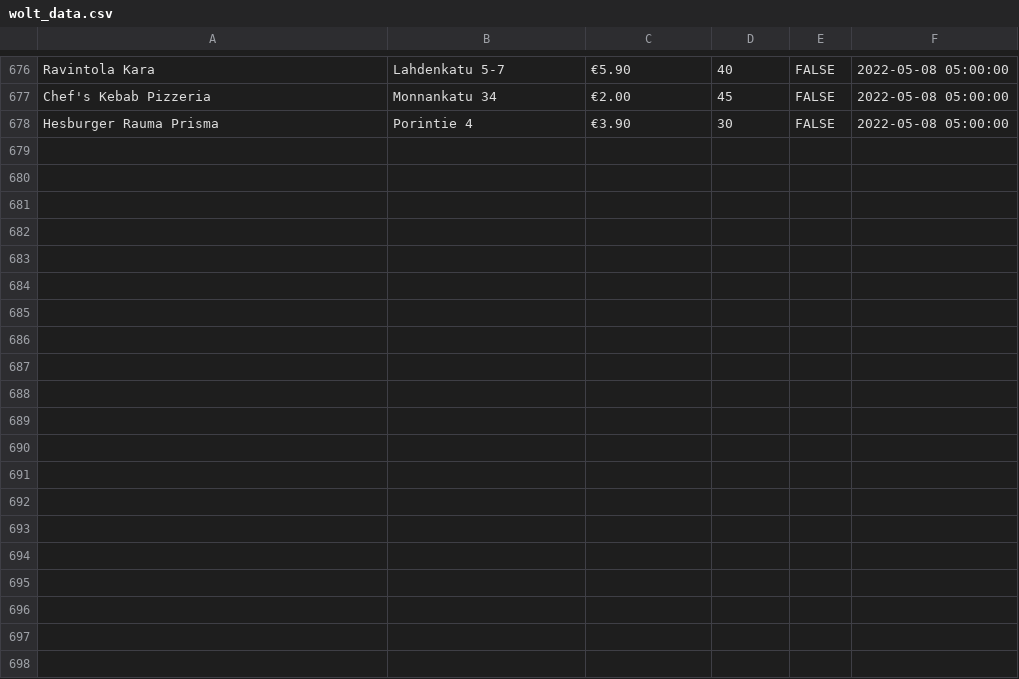
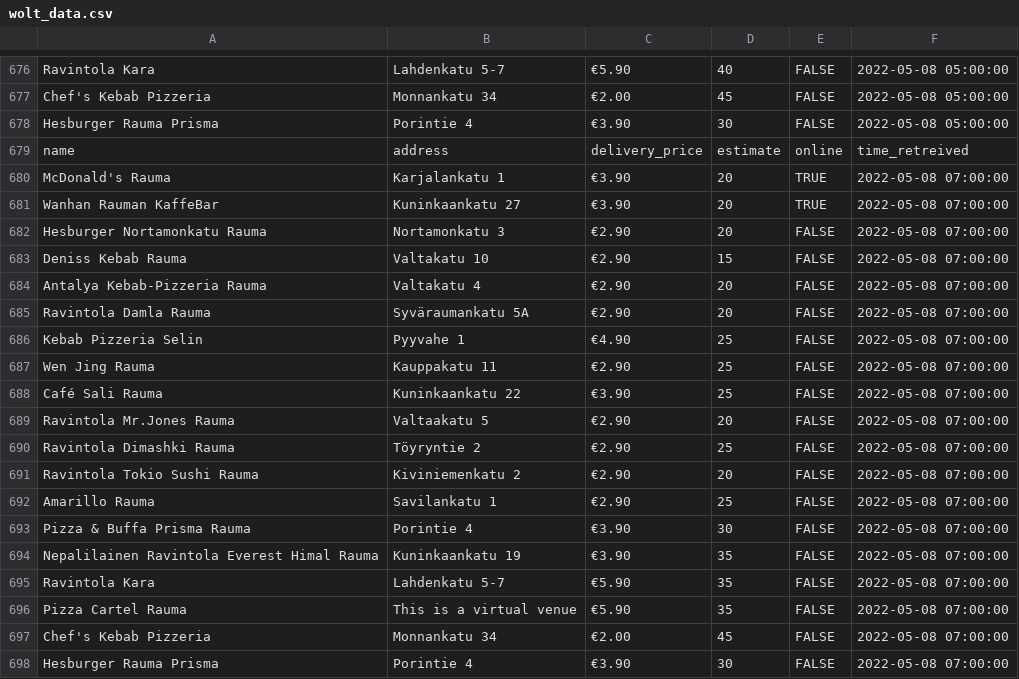
Before and after one commit to JoseEchave/rauma_delivery_comparison, a CSV file: output/wolt_data.csv, drawn as a sheet; only a part is shown, gaps mark what is left out; the diff names each change by its address in the sheet, - before the commit and + after, or states it on an @@ line.

```diff
--- a/output/wolt_data.csv
+++ b/output/wolt_data.csv
+row 679: name | address | delivery_price | estimate | online | time_retreived
+row 680: McDonald's Rauma | Karjalankatu 1 | €3.90 | 20 | TRUE | 2022-05-08 07:00:00
+row 681: Wanhan Rauman KaffeBar | Kuninkaankatu 27 | €3.90 | 20 | TRUE | 2022-05-08 07:00:00
+row 682: Hesburger Nortamonkatu Rauma | Nortamonkatu 3 | €2.90 | 20 | FALSE | 2022-05-08 07:00:00
+row 683: Deniss Kebab Rauma | Valtakatu 10 | €2.90 | 15 | FALSE | 2022-05-08 07:00:00
+row 684: Antalya Kebab-Pizzeria Rauma | Valtakatu 4 | €2.90 | 20 | FALSE | 2022-05-08 07:00:00
+row 685: Ravintola Damla Rauma | Syväraumankatu 5A | €2.90 | 20 | FALSE | 2022-05-08 07:00:00
+row 686: Kebab Pizzeria Selin | Pyyvahe 1 | €4.90 | 25 | FALSE | 2022-05-08 07:00:00
+row 687: Wen Jing Rauma | Kauppakatu 11 | €2.90 | 25 | FALSE | 2022-05-08 07:00:00
+row 688: Café Sali Rauma | Kuninkaankatu 22 | €3.90 | 25 | FALSE | 2022-05-08 07:00:00
+row 689: Ravintola Mr.Jones Rauma | Valtaakatu 5 | €2.90 | 20 | FALSE | 2022-05-08 07:00:00
+row 690: Ravintola Dimashki Rauma | Töyryntie 2 | €2.90 | 25 | FALSE | 2022-05-08 07:00:00
+row 691: Ravintola Tokio Sushi Rauma | Kiviniemenkatu 2 | €2.90 | 20 | FALSE | 2022-05-08 07:00:00
+row 692: Amarillo Rauma | Savilankatu 1 | €2.90 | 25 | FALSE | 2022-05-08 07:00:00
+row 693: Pizza & Buffa Prisma Rauma | Porintie 4 | €3.90 | 30 | FALSE | 2022-05-08 07:00:00
+row 694: Nepalilainen Ravintola Everest Himal Rauma | Kuninkaankatu 19 | €3.90 | 35 | FALSE | 2022-05-08 07:00:00
+row 695: Ravintola Kara | Lahdenkatu 5-7 | €5.90 | 35 | FALSE | 2022-05-08 07:00:00
+row 696: Pizza Cartel Rauma | This is a virtual venue | €5.90 | 35 | FALSE | 2022-05-08 07:00:00
+row 697: Chef's Kebab Pizzeria | Monnankatu 34 | €2.00 | 45 | FALSE | 2022-05-08 07:00:00
+row 698: Hesburger Rauma Prisma | Porintie 4 | €3.90 | 30 | FALSE | 2022-05-08 07:00:00
```
Also changed, not shown: output/foodora_data.csv.
